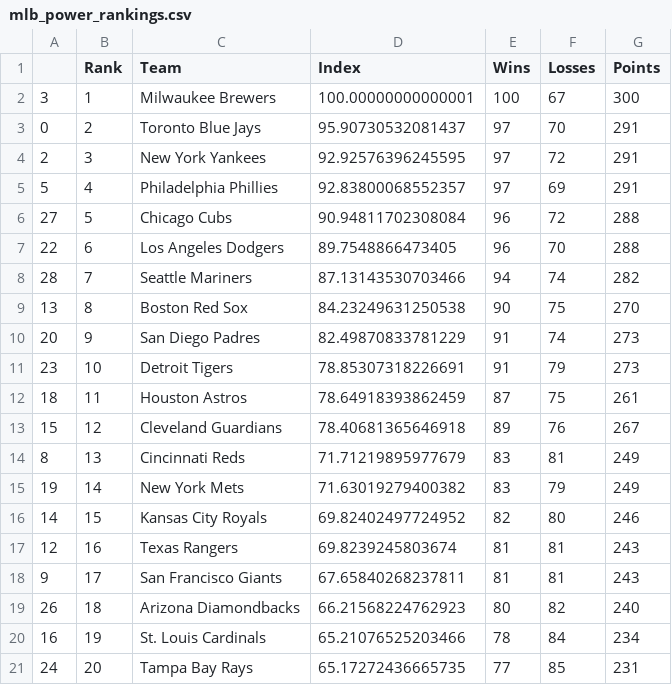
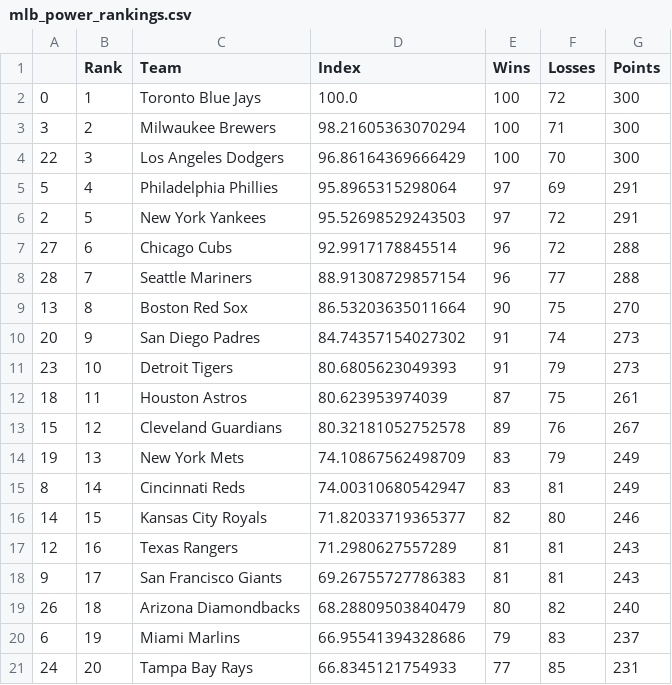
Before and after one commit to jmn5/powerRankCSVFiles, a CSV file: mlb_power_rankings.csv, drawn as a sheet; only a part is shown; the diff covers the shown part only.

```diff
--- a/mlb_power_rankings.csv
+++ b/mlb_power_rankings.csv
@@ -1,21 +1,21 @@
 ,Rank,Team,Index,Wins,Losses,Points
-3,1,Milwaukee Brewers,100.00000000000001,100,67,300
-0,2,Toronto Blue Jays,95.90730532081437,97,70,291
-2,3,New York Yankees,92.92576396245595,97,72,291
-5,4,Philadelphia Phillies,92.83800068552357,97,69,291
-27,5,Chicago Cubs,90.94811702308084,96,72,288
-22,6,Los Angeles Dodgers,89.7548866473405,96,70,288
-28,7,Seattle Mariners,87.13143530703466,94,74,282
-13,8,Boston Red Sox,84.23249631250538,90,75,270
-20,9,San Diego Padres,82.49870833781229,91,74,273
-23,10,Detroit Tigers,78.85307318226691,91,79,273
-18,11,Houston Astros,78.64918393862459,87,75,261
-15,12,Cleveland Guardians,78.40681365646918,89,76,267
-8,13,Cincinnati Reds,71.71219895977679,83,81,249
-19,14,New York Mets,71.63019279400382,83,79,249
-14,15,Kansas City Royals,69.82402497724952,82,80,246
-12,16,Texas Rangers,69.8239245803674,81,81,243
-9,17,San Francisco Giants,67.65840268237811,81,81,243
-26,18,Arizona Diamondbacks,66.21568224762923,80,82,240
-16,19,St. Louis Cardinals,65.21076525203466,78,84,234
-24,20,Tampa Bay Rays,65.17272436665735,77,85,231
+0,1,Toronto Blue Jays,100.0,100,72,300
+3,2,Milwaukee Brewers,98.21605363070294,100,71,300
+22,3,Los Angeles Dodgers,96.86164369666429,100,70,300
+5,4,Philadelphia Phillies,95.8965315298064,97,69,291
+2,5,New York Yankees,95.52698529243503,97,72,291
+27,6,Chicago Cubs,92.9917178845514,96,72,288
+28,7,Seattle Mariners,88.91308729857154,96,77,288
+13,8,Boston Red Sox,86.53203635011664,90,75,270
+20,9,San Diego Padres,84.74357154027302,91,74,273
+23,10,Detroit Tigers,80.6805623049393,91,79,273
+18,11,Houston Astros,80.623953974039,87,75,261
+15,12,Cleveland Guardians,80.32181052752578,89,76,267
+19,13,New York Mets,74.10867562498709,83,79,249
+8,14,Cincinnati Reds,74.00310680542947,83,81,249
+14,15,Kansas City Royals,71.82033719365377,82,80,246
+12,16,Texas Rangers,71.2980627557289,81,81,243
+9,17,San Francisco Giants,69.26755727786383,81,81,243
+26,18,Arizona Diamondbacks,68.28809503840479,80,82,240
+6,19,Miami Marlins,66.95541394328686,79,83,237
+24,20,Tampa Bay Rays,66.8345121754933,77,85,231
```
Also changed, not shown: 2 added rows, 2 removed rows and 9 edited cells elsewhere in this file, FBS_power_rankings.csv, FCS_power_rankings.csv, 12 other files.
